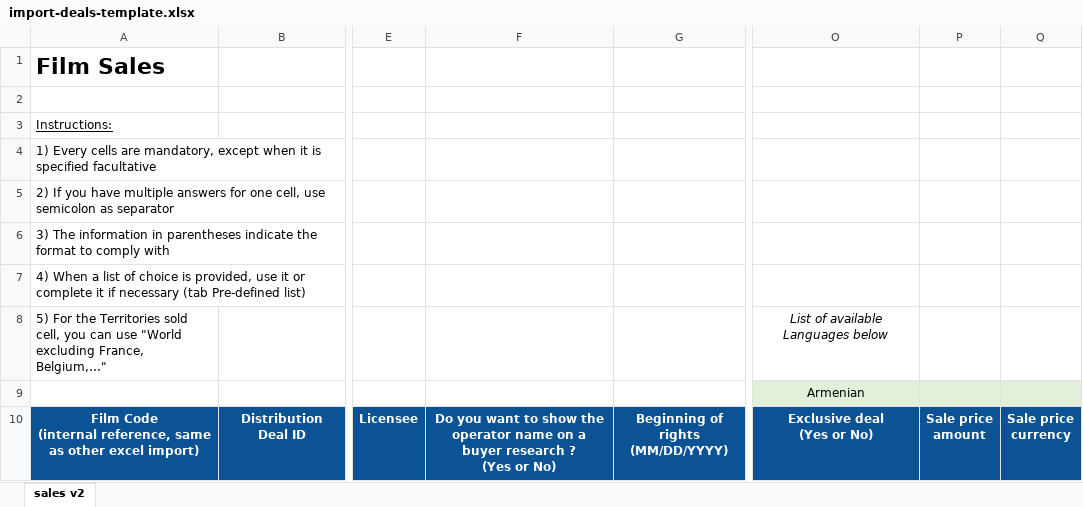
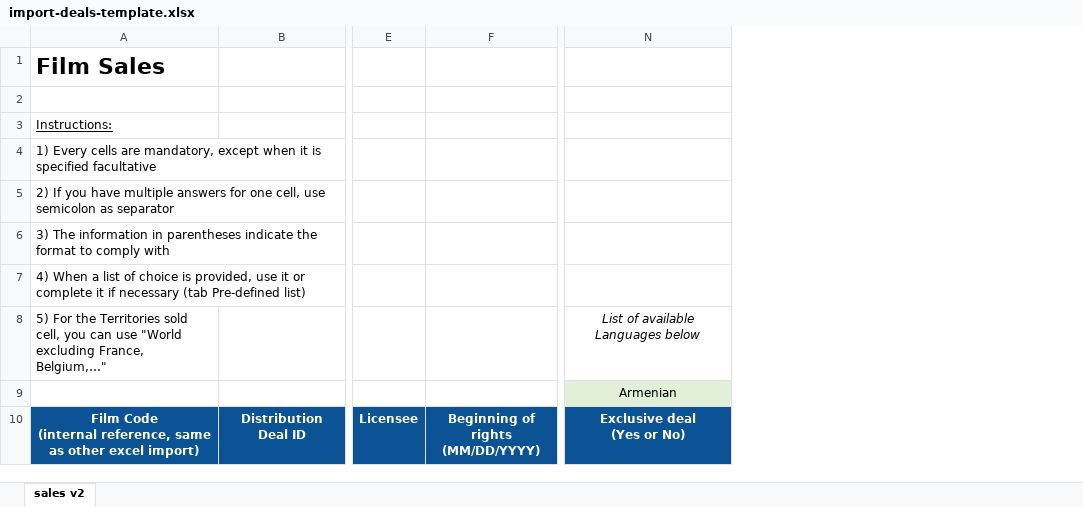
Before and after one commit to blockframes/blockframes, an Excel workbook: libs/ui/src/lib/assets/templates/import-deals-template.xlsx, sheet sales v2, drawn as a sheet; only a part is shown, gaps mark what is left out; values as stored, in another font and other column widths than the file's, no borders; ↵ is a line break in a cell; the diff names each change by its address in the sheet, - before the commit and + after, or states it on an @@ line.

Commit message:
Feat 1955 - Excel import: improvements (#2083)

```diff
--- a/libs/ui/src/lib/assets/templates/import-deals-template.xlsx (sheet sales v2)
+++ b/libs/ui/src/lib/assets/templates/import-deals-template.xlsx (sheet sales v2)
-column F, row 10: Do you want to show the operator name on a buyer research ? ↵ (Yes or No)
-column P, row 10: Sale price ↵ amount
-column Q, row 10: Sale price ↵ currency
```
Also changed, not shown: libs/ui/src/lib/assets/templates/import-contracts-template.xlsx, 1 other file.
